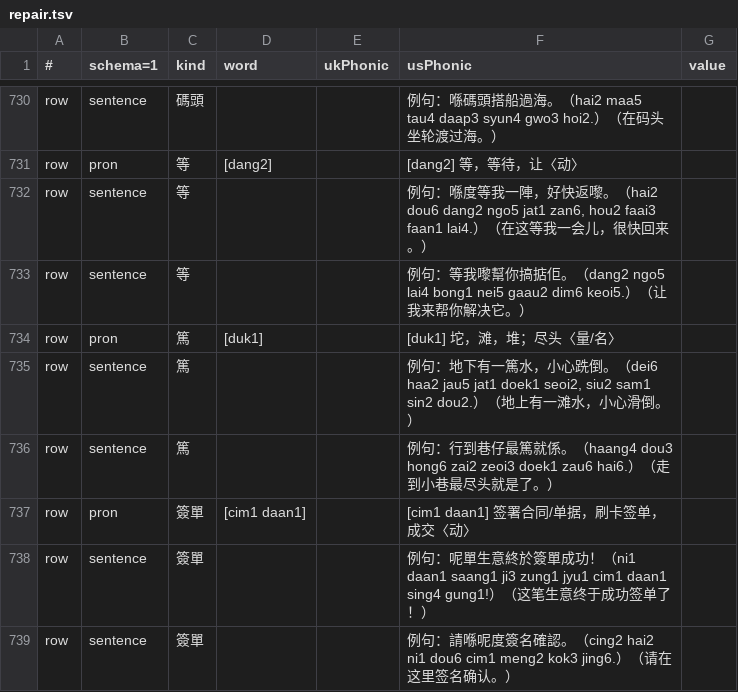
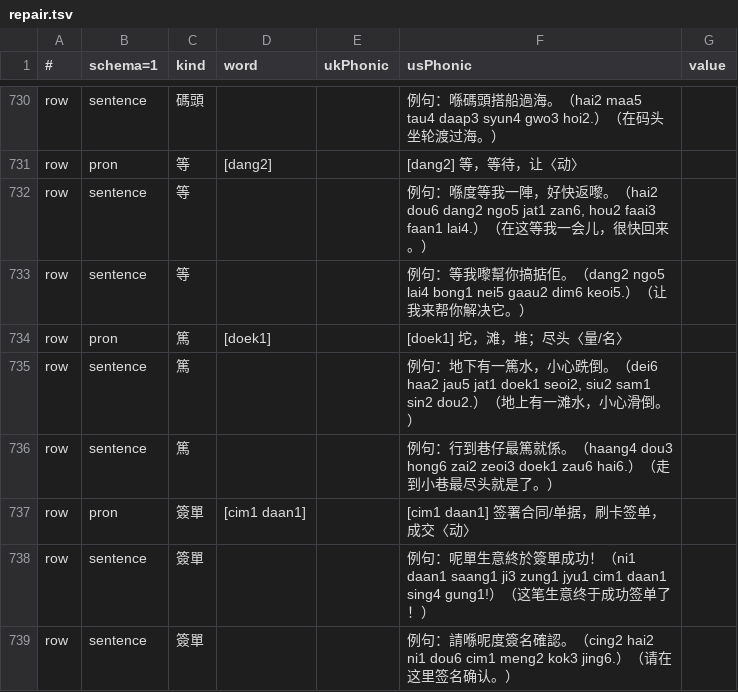
Before and after one commit to hanserdesu/WCP-MultiLanguage, a TSV file: packs/yue/db/repair.tsv, drawn as a sheet; only a part is shown, gaps mark what is left out.

```diff
--- a/packs/yue/db/repair.tsv
+++ b/packs/yue/db/repair.tsv
@@ -733,3 +733,3 @@ row	sentence	等			例句：喺度等我一陣，好快返嚟。（hai2 dou6 dan
 row	sentence	等			例句：等我嚟幫你搞掂佢。（dang2 ngo5 lai4 bong1 nei5 gaau2 dim6 keoi5.）（让我来帮你解决它。）	
-row	pron	篤	[duk1]		[duk1] 坨，滩，堆；尽头〈量/名〉	
+row	pron	篤	[doek1]		[doek1] 坨，滩，堆；尽头〈量/名〉	
 row	sentence	篤			例句：地下有一篤水，小心跣倒。（dei6 haa2 jau5 jat1 doek1 seoi2, siu2 sam1 sin2 dou2.）（地上有一滩水，小心滑倒。）	
```
Also changed, not shown: 17 other files.
